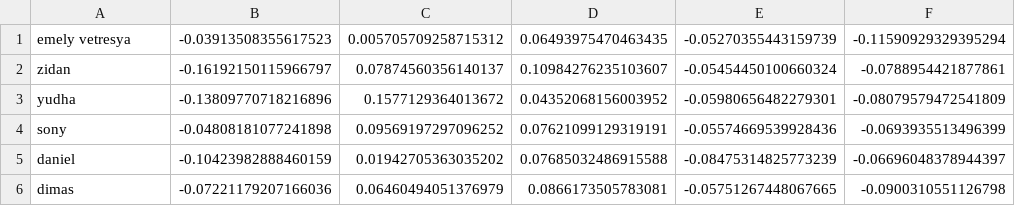
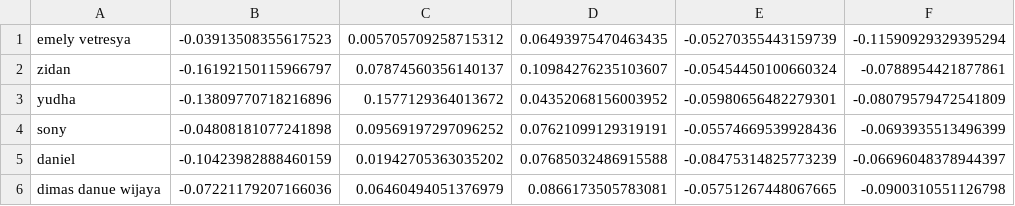
Before and after one commit to dimasdanuewijaya-commits/pythonfacerecognition, a CSV file: data/features_all.csv, drawn as a sheet; only a part is shown; the diff names each change by its address in the sheet, - before the commit and + after, or states it on an @@ line.

Commit message:
Rename dimass folder to dimas danue wijaya, update features_all.csv

```diff
--- a/data/features_all.csv
+++ b/data/features_all.csv
-A6: dimas
+A6: dimas danue wijaya
```
Also changed, not shown: 4 other files.
